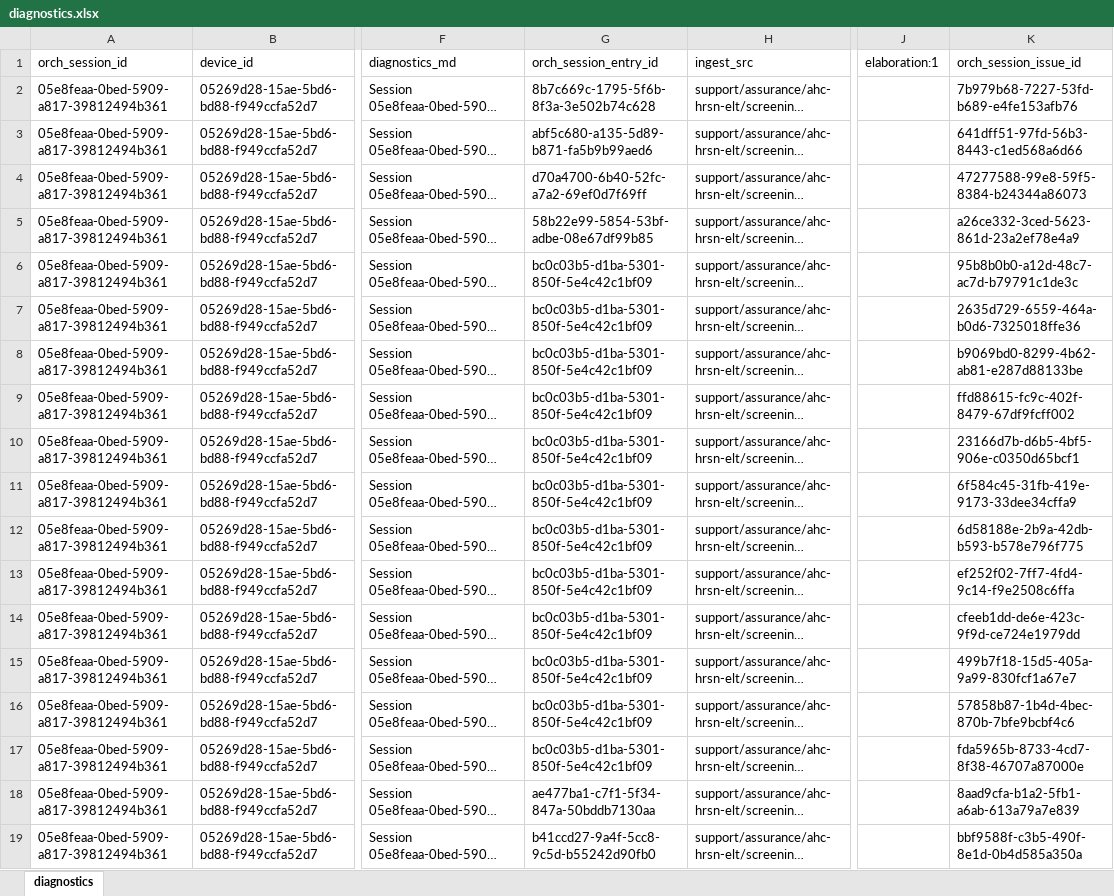
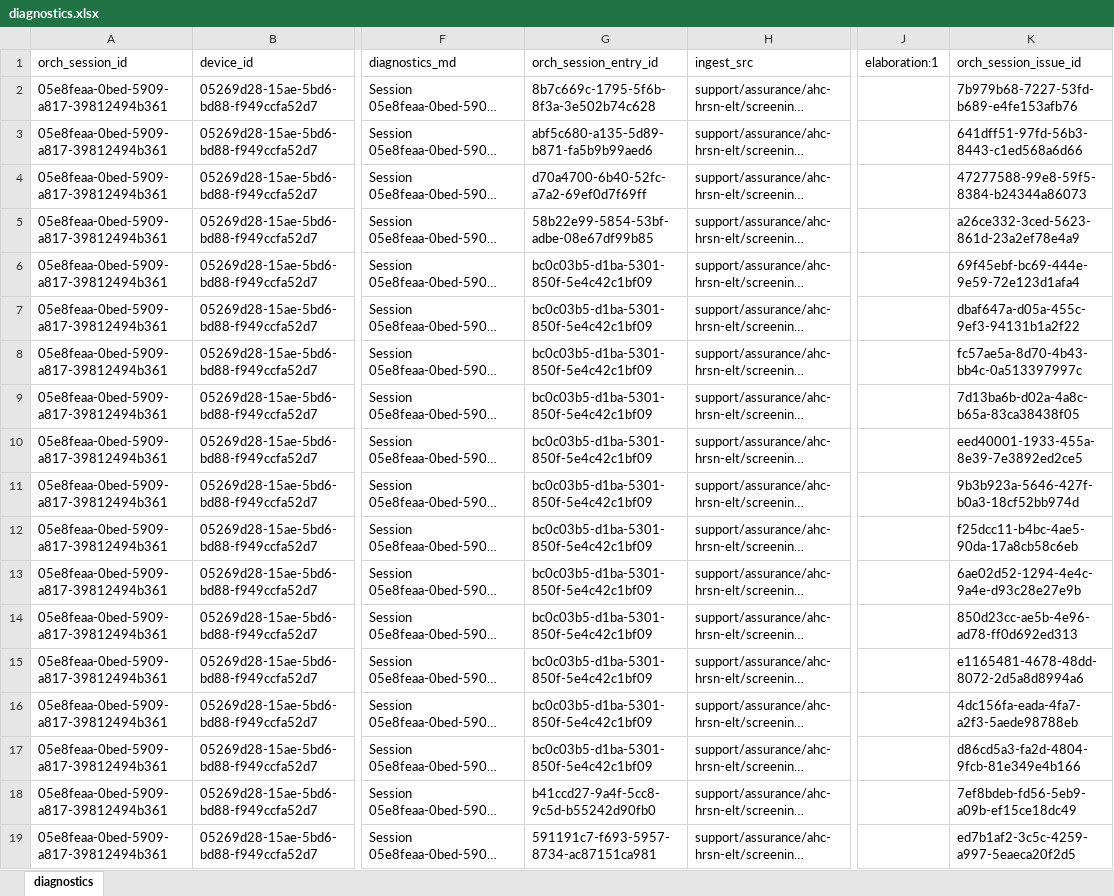
Before and after one commit to qe-collaborative-services/1115-hub, an Excel workbook: support/assurance/ahc-hrsn-elt/screening/results-test-e2e/diagnostics.xlsx, sheet diagnostics, drawn as a sheet; only a part is shown, gaps mark what is left out; long unchanged cells end in …; values as stored, in another font and other column widths than the file's, no borders; the diff covers the shown part only; the diff names each change by its address in the sheet, - before the commit and + after, or states it on an @@ line.

```diff
--- a/support/assurance/ahc-hrsn-elt/screening/results-test-e2e/diagnostics.xlsx (sheet diagnostics)
+++ b/support/assurance/ahc-hrsn-elt/screening/results-test-e2e/diagnostics.xlsx (sheet diagnostics)
-K6 (orch_session_issue_id): 95b8b0b0-a12d-48c7-ac7d-b79791c1de3c
+K6 (orch_session_issue_id): 69f45ebf-bc69-444e-9e59-72e123d1afa4
-K7 (orch_session_issue_id): 2635d729-6559-464a-b0d6-7325018ffe36
+K7 (orch_session_issue_id): dbaf647a-d05a-455c-9ef3-94131b1a2f22
-K8 (orch_session_issue_id): b9069bd0-8299-4b62-ab81-e287d88133be
+K8 (orch_session_issue_id): fc57ae5a-8d70-4b43-bb4c-0a513397997c
-K9 (orch_session_issue_id): ffd88615-fc9c-402f-8479-67df9fcff002
+K9 (orch_session_issue_id): 7d13ba6b-d02a-4a8c-b65a-83ca38438f05
-K10 (orch_session_issue_id): 23166d7b-d6b5-4bf5-906e-c0350d65bcf1
+K10 (orch_session_issue_id): eed40001-1933-455a-8e39-7e3892ed2ce5
-K11 (orch_session_issue_id): 6f584c45-31fb-419e-9173-33dee34cffa9
+K11 (orch_session_issue_id): 9b3b923a-5646-427f-b0a3-18cf52bb974d
-K12 (orch_session_issue_id): 6d58188e-2b9a-42db-b593-b578e796f775
+K12 (orch_session_issue_id): f25dcc11-b4bc-4ae5-90da-17a8cb58c6eb
-K13 (orch_session_issue_id): ef252f02-7ff7-4fd4-9c14-f9e2508c6ffa
+K13 (orch_session_issue_id): 6ae02d52-1294-4e4c-9a4e-d93c28e27e9b
-K14 (orch_session_issue_id): cfeeb1dd-de6e-423c-9f9d-ce724e1979dd
+K14 (orch_session_issue_id): 850d23cc-ae5b-4e96-ad78-ff0d692ed313
-K15 (orch_session_issue_id): 499b7f18-15d5-405a-9a99-830fcf1a67e7
+K15 (orch_session_issue_id): e1165481-4678-48dd-8072-2d5a8d8994a6
-K16 (orch_session_issue_id): 57858b87-1b4d-4bec-870b-7bfe9bcbf4c6
+K16 (orch_session_issue_id): 4dc156fa-eada-4fa7-a2f3-5aede98788eb
-K17 (orch_session_issue_id): fda5965b-8733-4cd7-8f38-46707a87000e
+K17 (orch_session_issue_id): d86cd5a3-fa2d-4804-9fcb-81e349e4b166
-G18 (orch_session_entry_id): ae477ba1-c7f1-5f34-847a-50bddb7130aa
+G18 (orch_session_entry_id): b41ccd27-9a4f-5cc8-9c5d-b55242d90fb0
-K18 (orch_session_issue_id): 8aad9cfa-b1a2-5fb1-a6ab-613a79a7e839
+K18 (orch_session_issue_id): 7ef8bdeb-fd56-5eb9-a09b-ef15ce18dc49
-G19 (orch_session_entry_id): b41ccd27-9a4f-5cc8-9c5d-b55242d90fb0
+G19 (orch_session_entry_id): 591191c7-f693-5957-8734-ac87151ca981
-K19 (orch_session_issue_id): bbf9588f-c3b5-490f-8e1d-0b4d585a350a
+K19 (orch_session_issue_id): ed7b1af2-3c5c-4259-a997-5eaeca20f2d5
```
Also changed, not shown: 94 edited cells elsewhere in this sheet, 10 other files.
